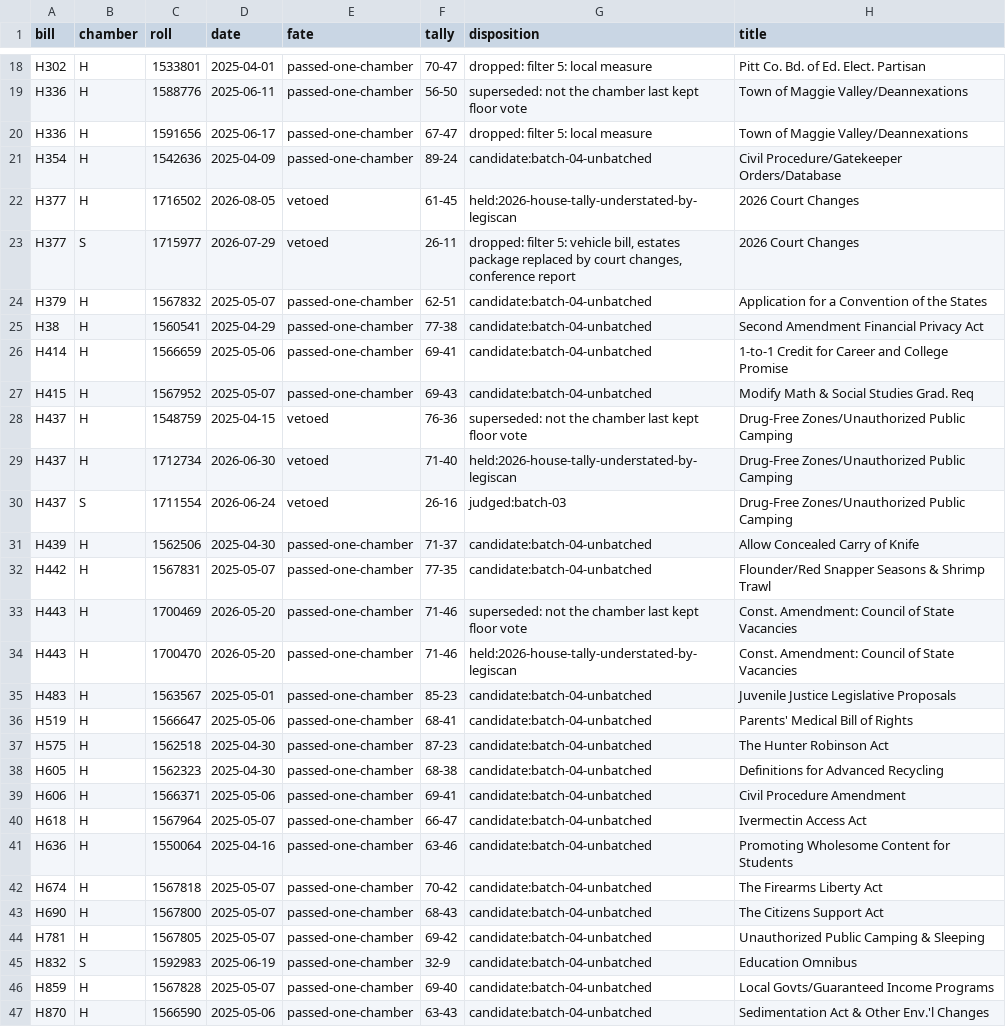
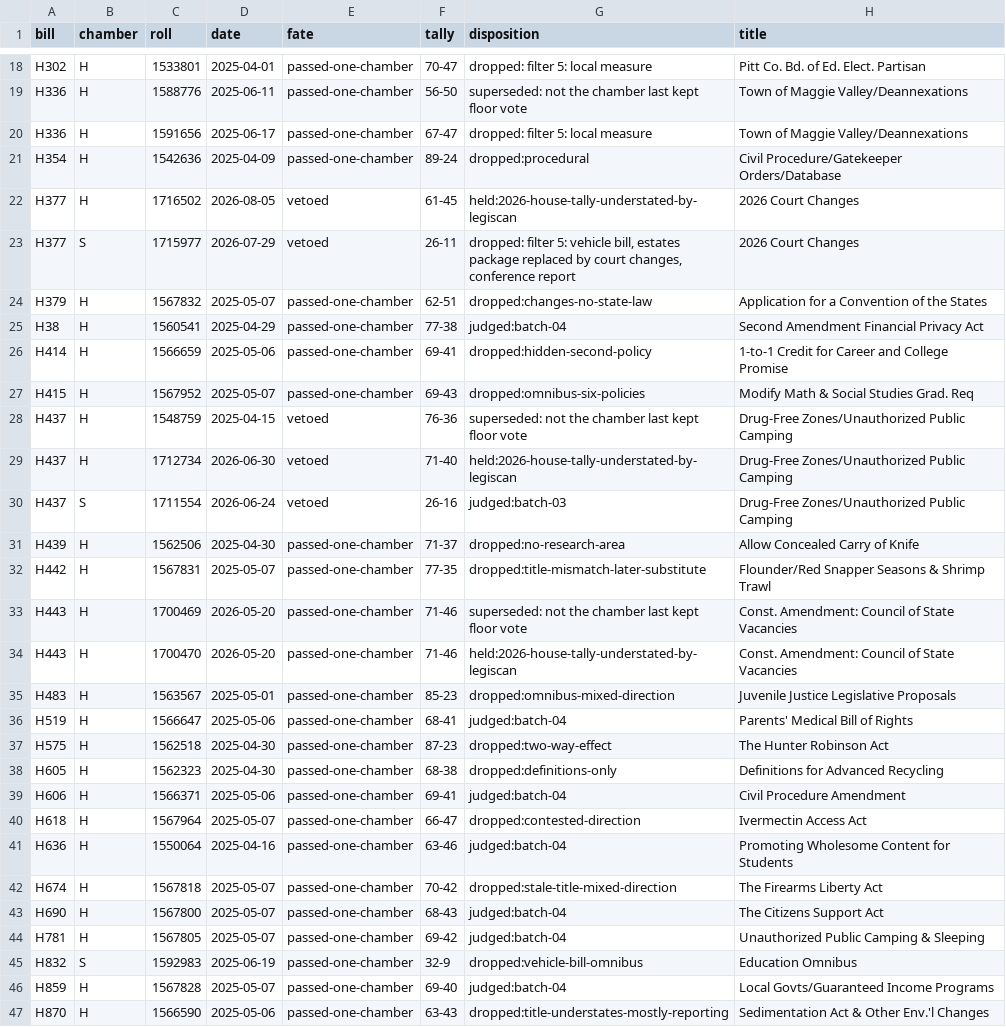
Before and after one commit to shu1513/voteapp, a TSV file: backend/evidence/rollcall/legiscan-nc-2189/survey/divided-not-enacted-worklist.tsv, drawn as a sheet; only a part is shown, gaps mark what is left out; the diff covers the shown part only.

```diff
--- a/backend/evidence/rollcall/legiscan-nc-2189/survey/divided-not-enacted-worklist.tsv
+++ b/backend/evidence/rollcall/legiscan-nc-2189/survey/divided-not-enacted-worklist.tsv
@@ -20,9 +20,9 @@ H336	H	1588776	2025-06-11	passed-one-chamber	56-50	superseded: not the chamber l
 H336	H	1591656	2025-06-17	passed-one-chamber	67-47	dropped: filter 5: local measure	Town of Maggie Valley/Deannexations
-H354	H	1542636	2025-04-09	passed-one-chamber	89-24	candidate:batch-04-unbatched	Civil Procedure/Gatekeeper Orders/Database
+H354	H	1542636	2025-04-09	passed-one-chamber	89-24	dropped:procedural	Civil Procedure/Gatekeeper Orders/Database
 H377	H	1716502	2026-08-05	vetoed	61-45	held:2026-house-tally-understated-by-legiscan	2026 Court Changes
 H377	S	1715977	2026-07-29	vetoed	26-11	dropped: filter 5: vehicle bill, estates package replaced by court changes, conference report	2026 Court Changes
-H379	H	1567832	2025-05-07	passed-one-chamber	62-51	candidate:batch-04-unbatched	Application for a Convention of the States
-H38	H	1560541	2025-04-29	passed-one-chamber	77-38	candidate:batch-04-unbatched	Second Amendment Financial Privacy Act
-H414	H	1566659	2025-05-06	passed-one-chamber	69-41	candidate:batch-04-unbatched	1-to-1 Credit for Career and College Promise
-H415	H	1567952	2025-05-07	passed-one-chamber	69-43	candidate:batch-04-unbatched	Modify Math & Social Studies Grad. Req
+H379	H	1567832	2025-05-07	passed-one-chamber	62-51	dropped:changes-no-state-law	Application for a Convention of the States
+H38	H	1560541	2025-04-29	passed-one-chamber	77-38	judged:batch-04	Second Amendment Financial Privacy Act
+H414	H	1566659	2025-05-06	passed-one-chamber	69-41	dropped:hidden-second-policy	1-to-1 Credit for Career and College Promise
+H415	H	1567952	2025-05-07	passed-one-chamber	69-43	dropped:omnibus-six-policies	Modify Math & Social Studies Grad. Req
 H437	H	1548759	2025-04-15	vetoed	76-36	superseded: not the chamber last kept floor vote	Drug-Free Zones/Unauthorized Public Camping
@@ -30,18 +30,18 @@ H437	H	1712734	2026-06-30	vetoed	71-40	held:2026-house-tally-understated-by-legi
 H437	S	1711554	2026-06-24	vetoed	26-16	judged:batch-03	Drug-Free Zones/Unauthorized Public Camping
-H439	H	1562506	2025-04-30	passed-one-chamber	71-37	candidate:batch-04-unbatched	Allow Concealed Carry of Knife
-H442	H	1567831	2025-05-07	passed-one-chamber	77-35	candidate:batch-04-unbatched	Flounder/Red Snapper Seasons & Shrimp Trawl
+H439	H	1562506	2025-04-30	passed-one-chamber	71-37	dropped:no-research-area	Allow Concealed Carry of Knife
+H442	H	1567831	2025-05-07	passed-one-chamber	77-35	dropped:title-mismatch-later-substitute	Flounder/Red Snapper Seasons & Shrimp Trawl
 H443	H	1700469	2026-05-20	passed-one-chamber	71-46	superseded: not the chamber last kept floor vote	Const. Amendment: Council of State Vacancies
 H443	H	1700470	2026-05-20	passed-one-chamber	71-46	held:2026-house-tally-understated-by-legiscan	Const. Amendment: Council of State Vacancies
-H483	H	1563567	2025-05-01	passed-one-chamber	85-23	candidate:batch-04-unbatched	Juvenile Justice Legislative Proposals
-H519	H	1566647	2025-05-06	passed-one-chamber	68-41	candidate:batch-04-unbatched	Parents' Medical Bill of Rights
-H575	H	1562518	2025-04-30	passed-one-chamber	87-23	candidate:batch-04-unbatched	The Hunter Robinson Act
-H605	H	1562323	2025-04-30	passed-one-chamber	68-38	candidate:batch-04-unbatched	Definitions for Advanced Recycling
-H606	H	1566371	2025-05-06	passed-one-chamber	69-41	candidate:batch-04-unbatched	Civil Procedure Amendment
-H618	H	1567964	2025-05-07	passed-one-chamber	66-47	candidate:batch-04-unbatched	Ivermectin Access Act
-H636	H	1550064	2025-04-16	passed-one-chamber	63-46	candidate:batch-04-unbatched	Promoting Wholesome Content for Students
-H674	H	1567818	2025-05-07	passed-one-chamber	70-42	candidate:batch-04-unbatched	The Firearms Liberty Act
-H690	H	1567800	2025-05-07	passed-one-chamber	68-43	candidate:batch-04-unbatched	The Citizens Support Act
-H781	H	1567805	2025-05-07	passed-one-chamber	69-42	candidate:batch-04-unbatched	Unauthorized Public Camping & Sleeping
-H832	S	1592983	2025-06-19	passed-one-chamber	32-9	candidate:batch-04-unbatched	Education Omnibus
-H859	H	1567828	2025-05-07	passed-one-chamber	69-40	candidate:batch-04-unbatched	Local Govts/Guaranteed Income Programs
-H870	H	1566590	2025-05-06	passed-one-chamber	63-43	candidate:batch-04-unbatched	Sedimentation Act & Other Env.'l Changes
+H483	H	1563567	2025-05-01	passed-one-chamber	85-23	dropped:omnibus-mixed-direction	Juvenile Justice Legislative Proposals
+H519	H	1566647	2025-05-06	passed-one-chamber	68-41	judged:batch-04	Parents' Medical Bill of Rights
+H575	H	1562518	2025-04-30	passed-one-chamber	87-23	dropped:two-way-effect	The Hunter Robinson Act
+H605	H	1562323	2025-04-30	passed-one-chamber	68-38	dropped:definitions-only	Definitions for Advanced Recycling
+H606	H	1566371	2025-05-06	passed-one-chamber	69-41	judged:batch-04	Civil Procedure Amendment
+H618	H	1567964	2025-05-07	passed-one-chamber	66-47	dropped:contested-direction	Ivermectin Access Act
+H636	H	1550064	2025-04-16	passed-one-chamber	63-46	judged:batch-04	Promoting Wholesome Content for Students
+H674	H	1567818	2025-05-07	passed-one-chamber	70-42	dropped:stale-title-mixed-direction	The Firearms Liberty Act
+H690	H	1567800	2025-05-07	passed-one-chamber	68-43	judged:batch-04	The Citizens Support Act
+H781	H	1567805	2025-05-07	passed-one-chamber	69-42	judged:batch-04	Unauthorized Public Camping & Sleeping
+H832	S	1592983	2025-06-19	passed-one-chamber	32-9	dropped:vehicle-bill-omnibus	Education Omnibus
+H859	H	1567828	2025-05-07	passed-one-chamber	69-40	judged:batch-04	Local Govts/Guaranteed Income Programs
+H870	H	1566590	2025-05-06	passed-one-chamber	63-43	dropped:title-understates-mostly-reporting	Sedimentation Act & Other Env.'l Changes
```
Also changed, not shown: 29 edited cells elsewhere in this file, 25 other files.
